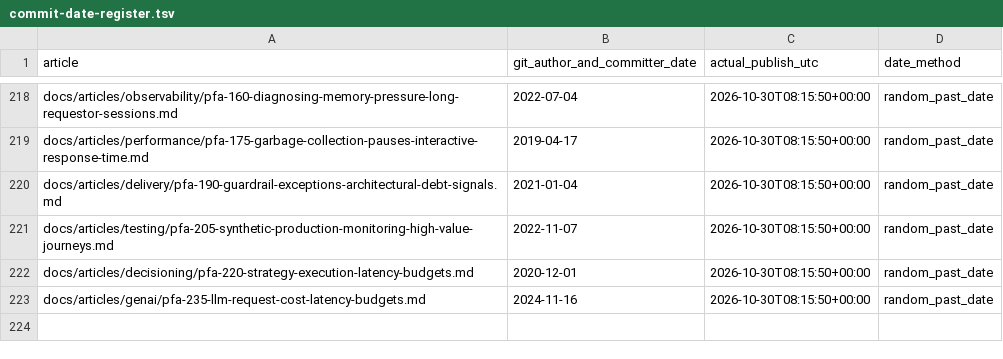
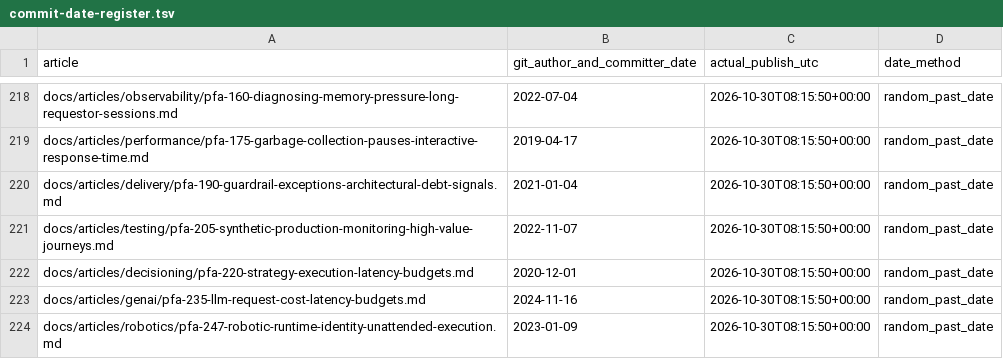
Before and after one commit to chandransandeep/pega-feature-atlas, a TSV file: docs/commit-date-register.tsv, drawn as a sheet; only a part is shown, gaps mark what is left out.

Commit message:
Publish PFA-247: pfa-247-robotic-runtime-identity-unattended-execution

```diff
--- a/docs/commit-date-register.tsv
+++ b/docs/commit-date-register.tsv
@@ -223 +223,2 @@ docs/articles/decisioning/pfa-220-strategy-execution-latency-budgets.md	2020-12-
 docs/articles/genai/pfa-235-llm-request-cost-latency-budgets.md	2024-11-16	2026-10-30T08:15:50+00:00	random_past_date
+docs/articles/robotics/pfa-247-robotic-runtime-identity-unattended-execution.md	2023-01-09	2026-10-30T08:15:50+00:00	random_past_date
```
Also changed, not shown: 3 other files.
